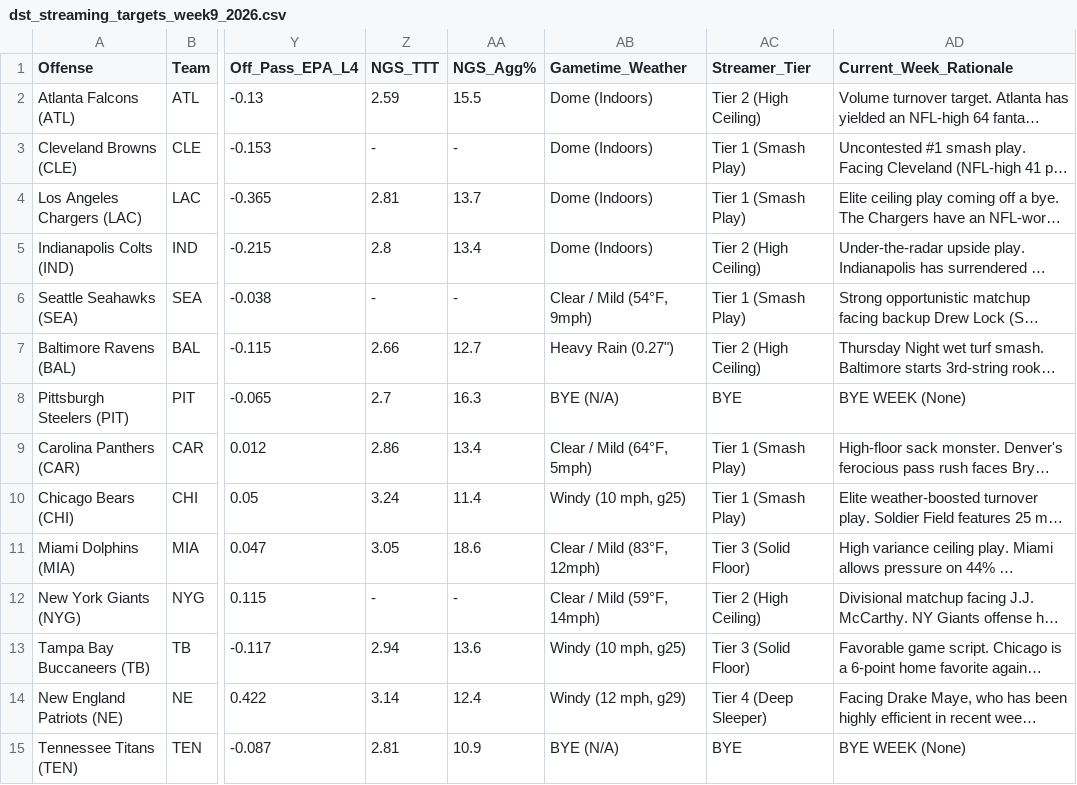
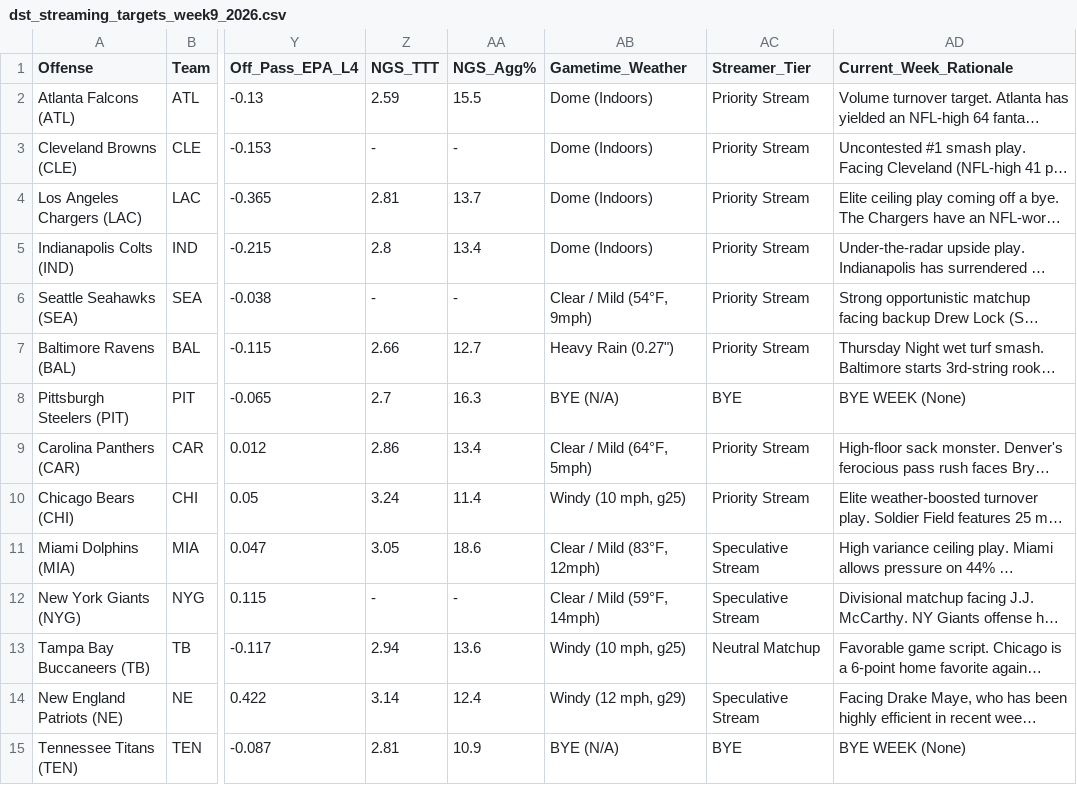
Before and after one commit to paulberman28-code/Fantasy-Football-Defense-Streamer-Tool, a CSV file: dst_streaming_targets_week9_2026.csv, drawn as a sheet; only a part is shown, gaps mark what is left out; long unchanged cells end in …; the diff covers the shown part only; the diff names each change by its address in the sheet, - before the commit and + after, or states it on an @@ line.

Commit message:
Standardize Week 9 with Priority, Speculative, Neutral, and Avoid verdicts

```diff
--- a/dst_streaming_targets_week9_2026.csv
+++ b/dst_streaming_targets_week9_2026.csv
-AC2 (Streamer_Tier): Tier 2 (High Ceiling)
+AC2 (Streamer_Tier): Priority Stream
-AC3:AC4 (Streamer_Tier): Tier 1 (Smash Play)
+AC3:AC4 (Streamer_Tier): Priority Stream
-AC5 (Streamer_Tier): Tier 2 (High Ceiling)
+AC5 (Streamer_Tier): Priority Stream
-AC6 (Streamer_Tier): Tier 1 (Smash Play)
+AC6 (Streamer_Tier): Priority Stream
-AC7 (Streamer_Tier): Tier 2 (High Ceiling)
+AC7 (Streamer_Tier): Priority Stream
-AC9:AC10 (Streamer_Tier): Tier 1 (Smash Play)
+AC9:AC10 (Streamer_Tier): Priority Stream
-AC11 (Streamer_Tier): Tier 3 (Solid Floor)
+AC11 (Streamer_Tier): Speculative Stream
-AC12 (Streamer_Tier): Tier 2 (High Ceiling)
+AC12 (Streamer_Tier): Speculative Stream
-AC13 (Streamer_Tier): Tier 3 (Solid Floor)
+AC13 (Streamer_Tier): Neutral Matchup
-AC14 (Streamer_Tier): Tier 4 (Deep Sleeper)
+AC14 (Streamer_Tier): Speculative Stream
```
Also changed, not shown: 18 edited cells elsewhere in this file, dst_streaming_targets_week9_2026_friendly.csv, 4 other files.
